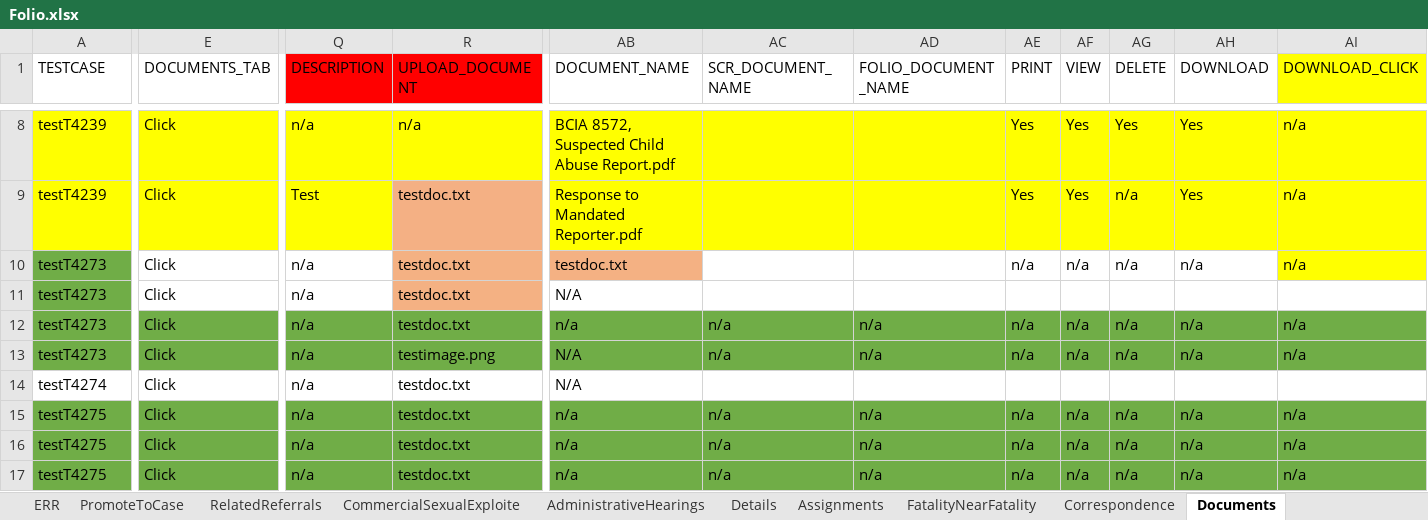
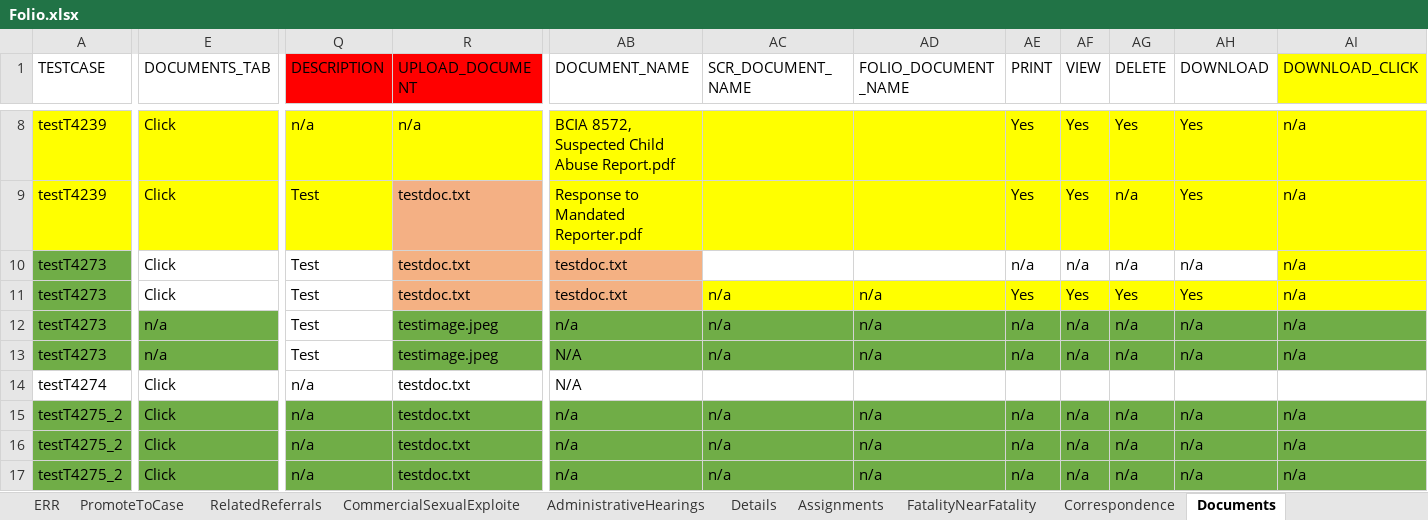
Before and after one commit to priya-singh4/POMExcelData, an Excel workbook: Folio.xlsx, sheet Documents, drawn as a sheet; only a part is shown, gaps mark what is left out; values as stored, in another font and other column widths than the file's, no borders; the diff covers the shown part only; the diff names each change by its address in the sheet, - before the commit and + after, or states it on an @@ line.

```diff
--- a/Folio.xlsx (sheet Documents)
+++ b/Folio.xlsx (sheet Documents)
-Q10:Q13 (DESCRIPTION): n/a
+Q10:Q13 (DESCRIPTION): Test
-AB11 (DOCUMENT_NAME): N/A
+AB11 (DOCUMENT_NAME): testdoc.txt
-AB11 fill: none
+AB11 fill: #F4B183
-AC11 (SCR_DOCUMENT_NAME): (empty)
+AC11 (SCR_DOCUMENT_NAME): n/a
-AC11:AI11 fill: none
+AC11:AI11 fill: #FFFF00
-AD11 (FOLIO_DOCUMENT_NAME): (empty)
+AD11 (FOLIO_DOCUMENT_NAME): n/a
-AE11 (PRINT): (empty)
+AE11 (PRINT): Yes
-AF11 (VIEW): (empty)
+AF11 (VIEW): Yes
-AG11 (DELETE): (empty)
+AG11 (DELETE): Yes
-AH11 (DOWNLOAD): (empty)
+AH11 (DOWNLOAD): Yes
-AI11 (DOWNLOAD_CLICK): (empty)
+AI11 (DOWNLOAD_CLICK): n/a
-E12:E13 (DOCUMENTS_TAB): Click
+E12:E13 (DOCUMENTS_TAB): n/a
-Q12:Q13 fill: #70AD47
+Q12:Q13 fill: none
-R12 (UPLOAD_DOCUMENT): testdoc.txt
+R12 (UPLOAD_DOCUMENT): testimage.jpeg
-R13 (UPLOAD_DOCUMENT): testimage.png
+R13 (UPLOAD_DOCUMENT): testimage.jpeg
-A15:A17 (TESTCASE): testT4275
+A15:A17 (TESTCASE): testT4275_2
```
Also changed, not shown: 6 edited cells and cell formats elsewhere in this sheet, sheet Person, sheet Assignments, sheet GenerateDocument, sheet PromoteToCase, sheet ContactLog, Courts.xlsx, TestDataMappingSheet.xlsx.
